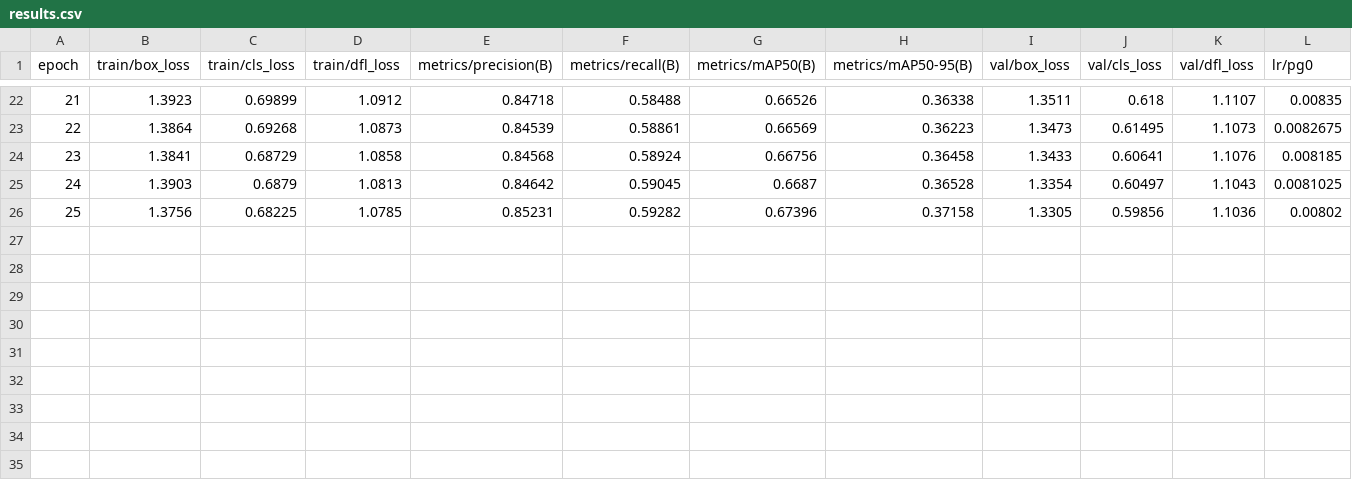
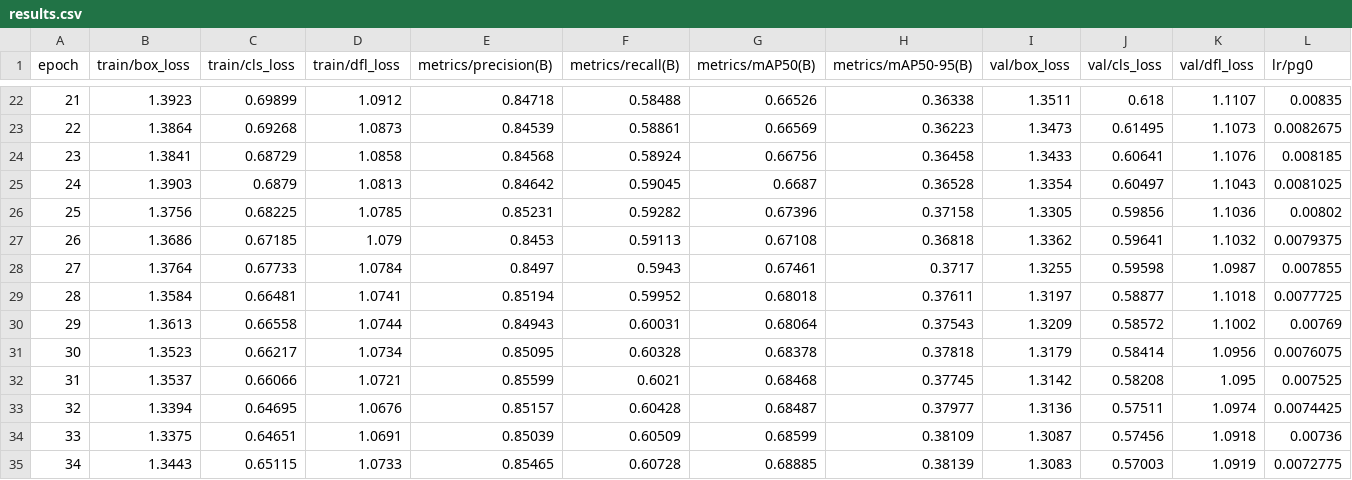
Before and after one commit to Cipherxzc/yolov8_app, a CSV file: runs/detect/train/results.csv, drawn as a sheet; only a part is shown, gaps mark what is left out; rows hold the shown columns only; the diff names each change by its address in the sheet, - before the commit and + after, or states it on an @@ line.

Commit message:
update path and dataset

```diff
--- a/runs/detect/train/results.csv
+++ b/runs/detect/train/results.csv
+row 27: 26 | 1.3686 | 0.67185 | 1.079 | 0.8453 | 0.59113 | 0.67108 | 0.36818 | 1.3362 | 0.59641 | 1.1032 | 0.0079375
+row 28: 27 | 1.3764 | 0.67733 | 1.0784 | 0.8497 | 0.5943 | 0.67461 | 0.3717 | 1.3255 | 0.59598 | 1.0987 | 0.007855
+row 29: 28 | 1.3584 | 0.66481 | 1.0741 | 0.85194 | 0.59952 | 0.68018 | 0.37611 | 1.3197 | 0.58877 | 1.1018 | 0.0077725
+row 30: 29 | 1.3613 | 0.66558 | 1.0744 | 0.84943 | 0.60031 | 0.68064 | 0.37543 | 1.3209 | 0.58572 | 1.1002 | 0.00769
+row 31: 30 | 1.3523 | 0.66217 | 1.0734 | 0.85095 | 0.60328 | 0.68378 | 0.37818 | 1.3179 | 0.58414 | 1.0956 | 0.0076075
+row 32: 31 | 1.3537 | 0.66066 | 1.0721 | 0.85599 | 0.6021 | 0.68468 | 0.37745 | 1.3142 | 0.58208 | 1.095 | 0.007525
+row 33: 32 | 1.3394 | 0.64695 | 1.0676 | 0.85157 | 0.60428 | 0.68487 | 0.37977 | 1.3136 | 0.57511 | 1.0974 | 0.0074425
+row 34: 33 | 1.3375 | 0.64651 | 1.0691 | 0.85039 | 0.60509 | 0.68599 | 0.38109 | 1.3087 | 0.57456 | 1.0918 | 0.00736
+row 35: 34 | 1.3443 | 0.65115 | 1.0733 | 0.85465 | 0.60728 | 0.68885 | 0.38139 | 1.3083 | 0.57003 | 1.0919 | 0.0072775
```
Also changed, not shown: 8 other files.
